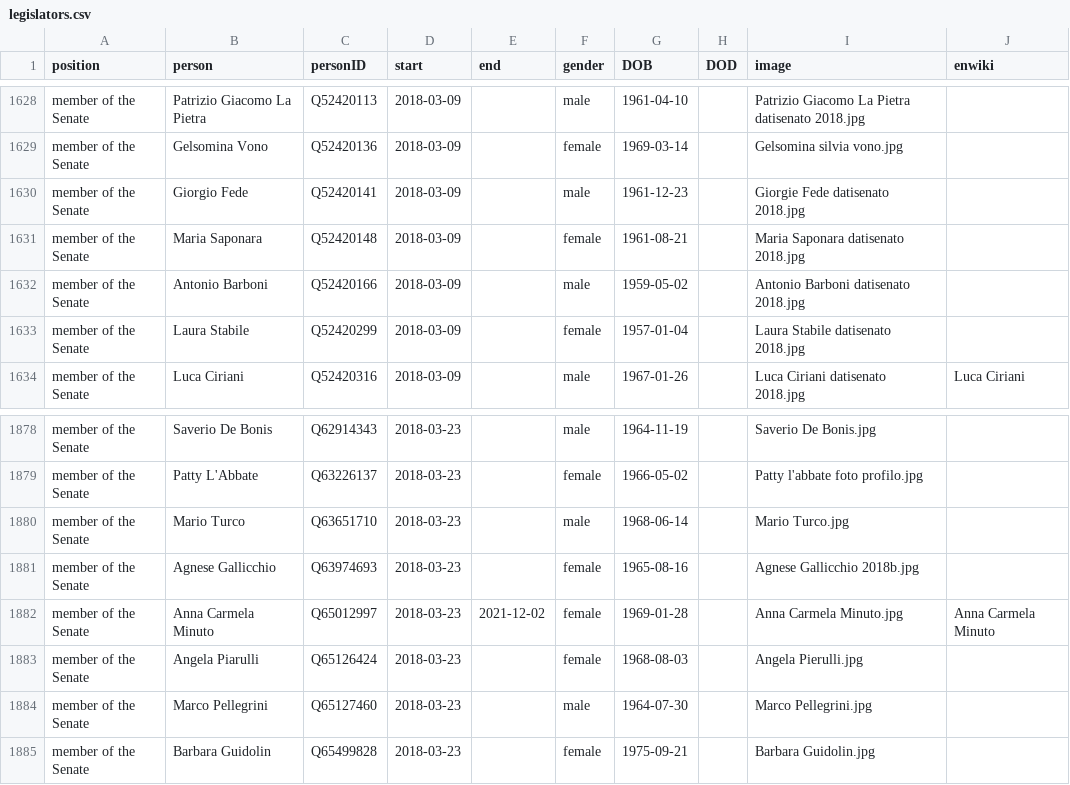
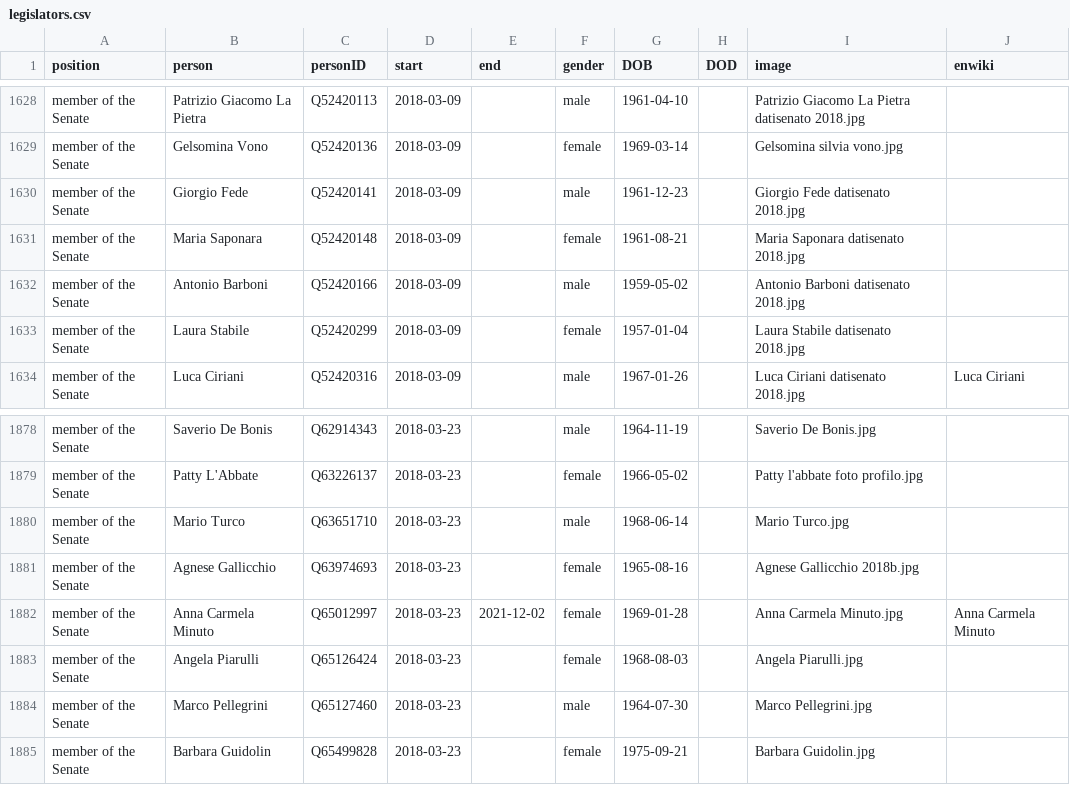
Before and after one commit to every-politician-scrapers/italy-ministers, a CSV file: html/legislators.csv, drawn as a sheet; only a part is shown, gaps mark what is left out.

Commit message:
PCB update

```diff
--- a/html/legislators.csv
+++ b/html/legislators.csv
@@ -1629,3 +1629,3 @@ member of the Senate,Patrizio Giacomo La Pietra,Q52420113,2018-03-09,,male,1961-
 member of the Senate,Gelsomina Vono,Q52420136,2018-03-09,,female,1969-03-14,,Gelsomina silvia vono.jpg,
-member of the Senate,Giorgio Fede,Q52420141,2018-03-09,,male,1961-12-23,,Giorgie Fede datisenato 2018.jpg,
+member of the Senate,Giorgio Fede,Q52420141,2018-03-09,,male,1961-12-23,,Giorgio Fede datisenato 2018.jpg,
 member of the Senate,Maria Saponara,Q52420148,2018-03-09,,female,1961-08-21,,Maria Saponara datisenato 2018.jpg,
@@ -1882,3 +1882,3 @@ member of the Senate,Agnese Gallicchio,Q63974693,2018-03-23,,female,1965-08-16,,
 member of the Senate,Anna Carmela Minuto,Q65012997,2018-03-23,2021-12-02,female,1969-01-28,,Anna Carmela Minuto.jpg,Anna Carmela Minuto
-member of the Senate,Angela Piarulli,Q65126424,2018-03-23,,female,1968-08-03,,Angela Pierulli.jpg,
+member of the Senate,Angela Piarulli,Q65126424,2018-03-23,,female,1968-08-03,,Angela Piarulli.jpg,
 member of the Senate,Marco Pellegrini,Q65127460,2018-03-23,,male,1964-07-30,,Marco Pellegrini.jpg,
```
